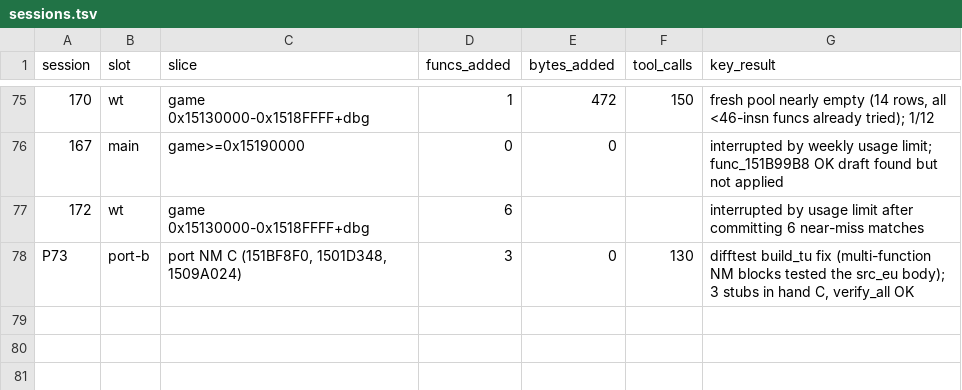
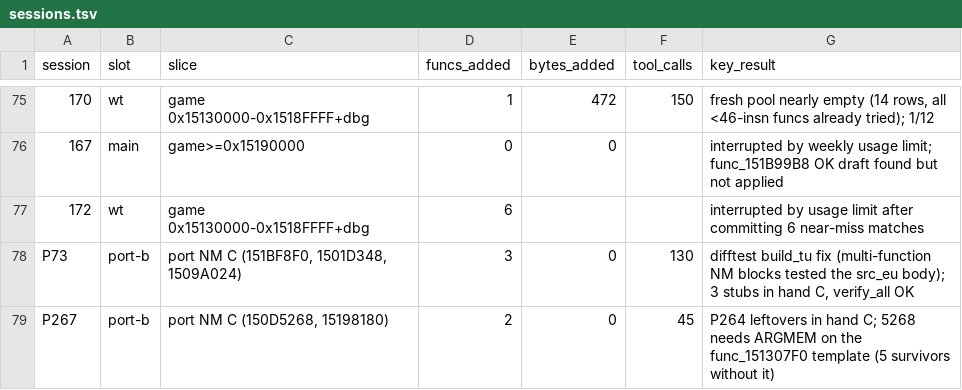
Before and after one commit to Sorikairox/conker-eu-port, a TSV file: docs/progress/sessions.tsv, drawn as a sheet; only a part is shown, gaps mark what is left out.

```diff
--- a/docs/progress/sessions.tsv
+++ b/docs/progress/sessions.tsv
@@ -78 +78,2 @@ session	slot	slice	funcs_added	bytes_added	tool_calls	key_result
 P73	port-b	port NM C (151BF8F0, 1501D348, 1509A024)	3	0	130	difftest build_tu fix (multi-function NM blocks tested the src_eu body); 3 stubs in hand C, verify_all OK
+P267	port-b	port NM C (150D5268, 15198180)	2	0	45	P264 leftovers in hand C; 5268 needs ARGMEM on the func_151307F0 template (5 survivors without it)
```
Also changed, not shown: tools/port/verify_registry.tsv, 10 other files.
